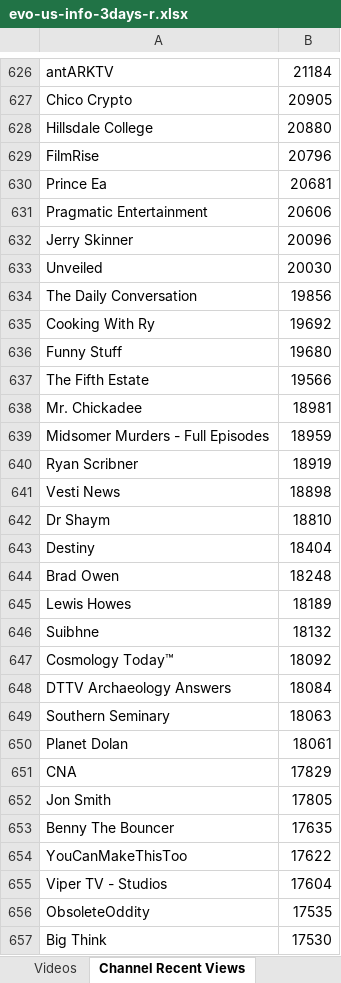
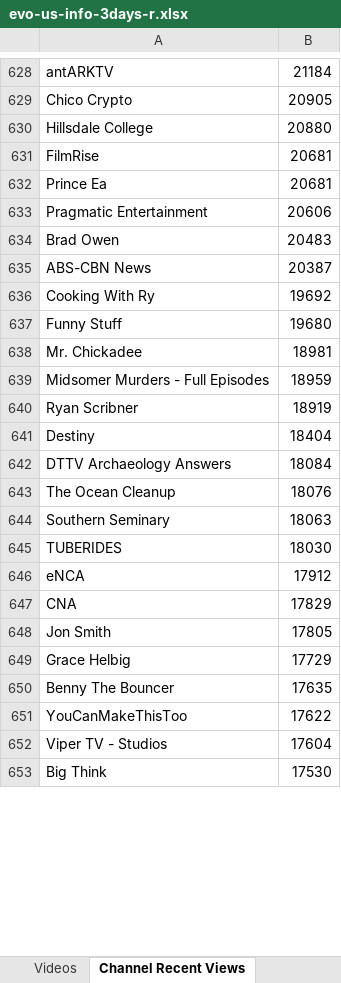
Before and after one commit to pnbt/youtube-transparency, an Excel workbook: app/assets/data/info/evo-us-info-3days-r.xlsx, sheet Channel Recent Views, drawn as a sheet; only a part is shown, gaps mark what is left out; values as stored, in another font and other column widths than the file's, no borders; removed rows and columns are numbered as before the commit, all else as after; the diff covers the shown part only; the diff names each change by its address in the sheet, - before the commit and + after, or states it on an @@ line.

```diff
--- a/app/assets/data/info/evo-us-info-3days-r.xlsx (sheet Channel Recent Views)
+++ b/app/assets/data/info/evo-us-info-3days-r.xlsx (sheet Channel Recent Views)
-B631: 20796
+B631: 20681
-row 632: Jerry Skinner | 20096
-row 633: Unveiled | 20030
-row 634: The Daily Conversation | 19856
+row 634: Brad Owen | 20483
+row 635: ABS-CBN News | 20387
-row 637: The Fifth Estate | 19566
-row 641: Vesti News | 18898
-row 642: Dr Shaym | 18810
-row 644: Brad Owen | 18248
-row 645: Lewis Howes | 18189
-row 646: Suibhne | 18132
-row 647: Cosmology Today™ | 18092
+row 643: The Ocean Cleanup | 18076
-row 650: Planet Dolan | 18061
+row 645: TUBERIDES | 18030
+row 646: eNCA | 17912
+row 649: Grace Helbig | 17729
-row 656: ObsoleteOddity | 17535
```
Also changed, not shown: 422 added rows, 407 removed rows, 34 moved rows and 91 edited cells elsewhere in this sheet, sheet Videos, app/assets/data/info/evo-us-info-3days-v.xlsx, app/assets/data/info/evo-us-info-month-r.xlsx, 15 other files.
